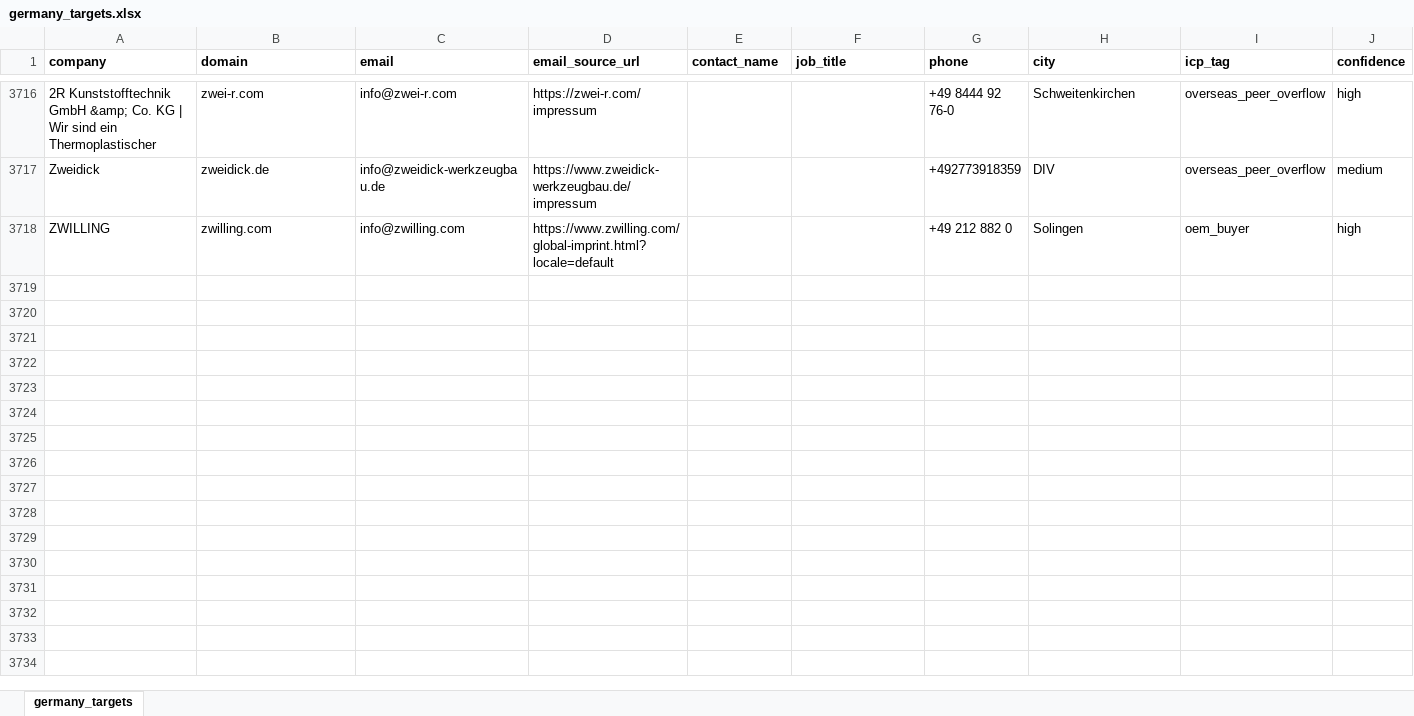
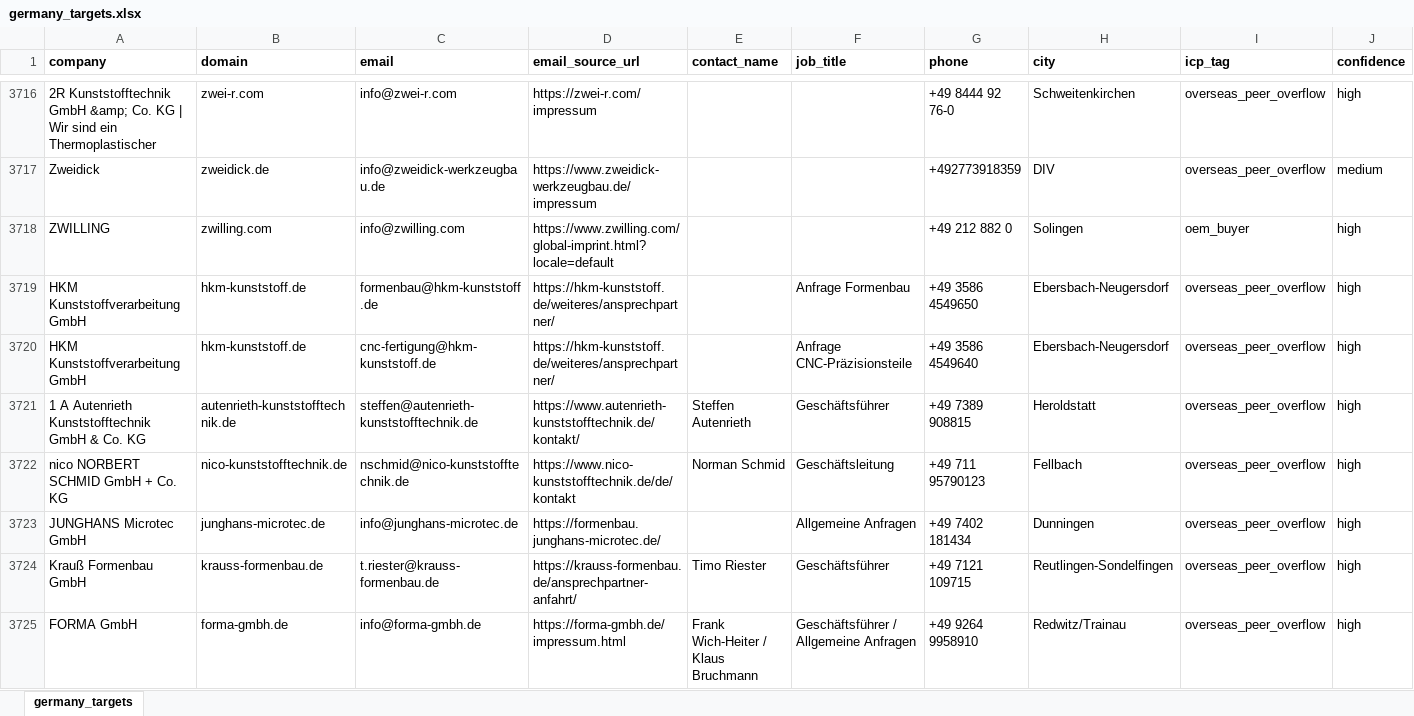
Before and after one commit to lee-lwj/ai, an Excel workbook: mouldible-export-ai/data/germany_targets.xlsx, sheet germany_targets, drawn as a sheet; only a part is shown, gaps mark what is left out; values as stored, in another font and other column widths than the file's, no borders; rows hold the shown columns only; the diff names each change by its address in the sheet, - before the commit and + after, or states it on an @@ line.

```diff
--- a/mouldible-export-ai/data/germany_targets.xlsx (sheet germany_targets)
+++ b/mouldible-export-ai/data/germany_targets.xlsx (sheet germany_targets)
+row 3719: HKM Kunststoffverarbeitung GmbH | hkm-kunststoff.de | formenbau@hkm-kunststoff.de | https://hkm-kunststoff.de/weiteres/ansprechpartner/ |  | Anfrage Formenbau | +49 3586 4549650 | Ebersbach-Neugersdorf | overseas_peer_overflow | high
+row 3720: HKM Kunststoffverarbeitung GmbH | hkm-kunststoff.de | cnc-fertigung@hkm-kunststoff.de | https://hkm-kunststoff.de/weiteres/ansprechpartner/ |  | Anfrage CNC-Präzisionsteile | +49 3586 4549640 | Ebersbach-Neugersdorf | overseas_peer_overflow | high
+row 3721: 1 A Autenrieth Kunststofftechnik GmbH & Co. KG | autenrieth-kunststofftechnik.de | steffen@autenrieth-kunststofftechnik.de | https://www.autenrieth-kunststofftechnik.de/kontakt/ | Steffen Autenrieth | Geschäftsführer | +49 7389 908815 | Heroldstatt | overseas_peer_overflow | high
+row 3722: nico NORBERT SCHMID GmbH + Co. KG | nico-kunststofftechnik.de | nschmid@nico-kunststofftechnik.de | https://www.nico-kunststofftechnik.de/de/kontakt | Norman Schmid | Geschäftsleitung | +49 711 95790123 | Fellbach | overseas_peer_overflow | high
+row 3723: JUNGHANS Microtec GmbH | junghans-microtec.de | info@junghans-microtec.de | https://formenbau.junghans-microtec.de/ |  | Allgemeine Anfragen | +49 7402 181434 | Dunningen | overseas_peer_overflow | high
+row 3724: Krauß Formenbau GmbH | krauss-formenbau.de | t.riester@krauss-formenbau.de | https://krauss-formenbau.de/ansprechpartner-anfahrt/ | Timo Riester | Geschäftsführer | +49 7121 109715 | Reutlingen-Sondelfingen | overseas_peer_overflow | high
+row 3725: FORMA GmbH | forma-gmbh.de | info@forma-gmbh.de | https://forma-gmbh.de/impressum.html | Frank Wich-Heiter / Klaus Bruchmann | Geschäftsführer / Allgemeine Anfragen | +49 9264 9958910 | Redwitz/Trainau | overseas_peer_overflow | high
```
Also changed, not shown: 2 other files.
